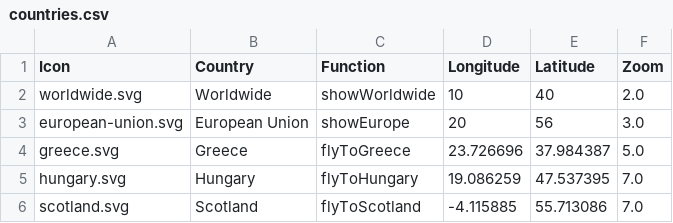
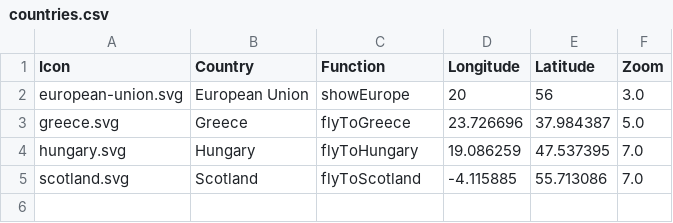
Before and after one commit to karsha19/haraldoalbergaria.page, a CSV file: map/exhibits/build/countries.csv, drawn as a sheet; the diff names each change by its address in the sheet, - before the commit and + after, or states it on an @@ line.

Commit message:
Removed World icon from Exhibits map

```diff
--- a/map/exhibits/build/countries.csv
+++ b/map/exhibits/build/countries.csv
-row 2: worldwide.svg | Worldwide | showWorldwide | 10 | 40 | 2.0
```
Also changed, not shown: 1 other file.
